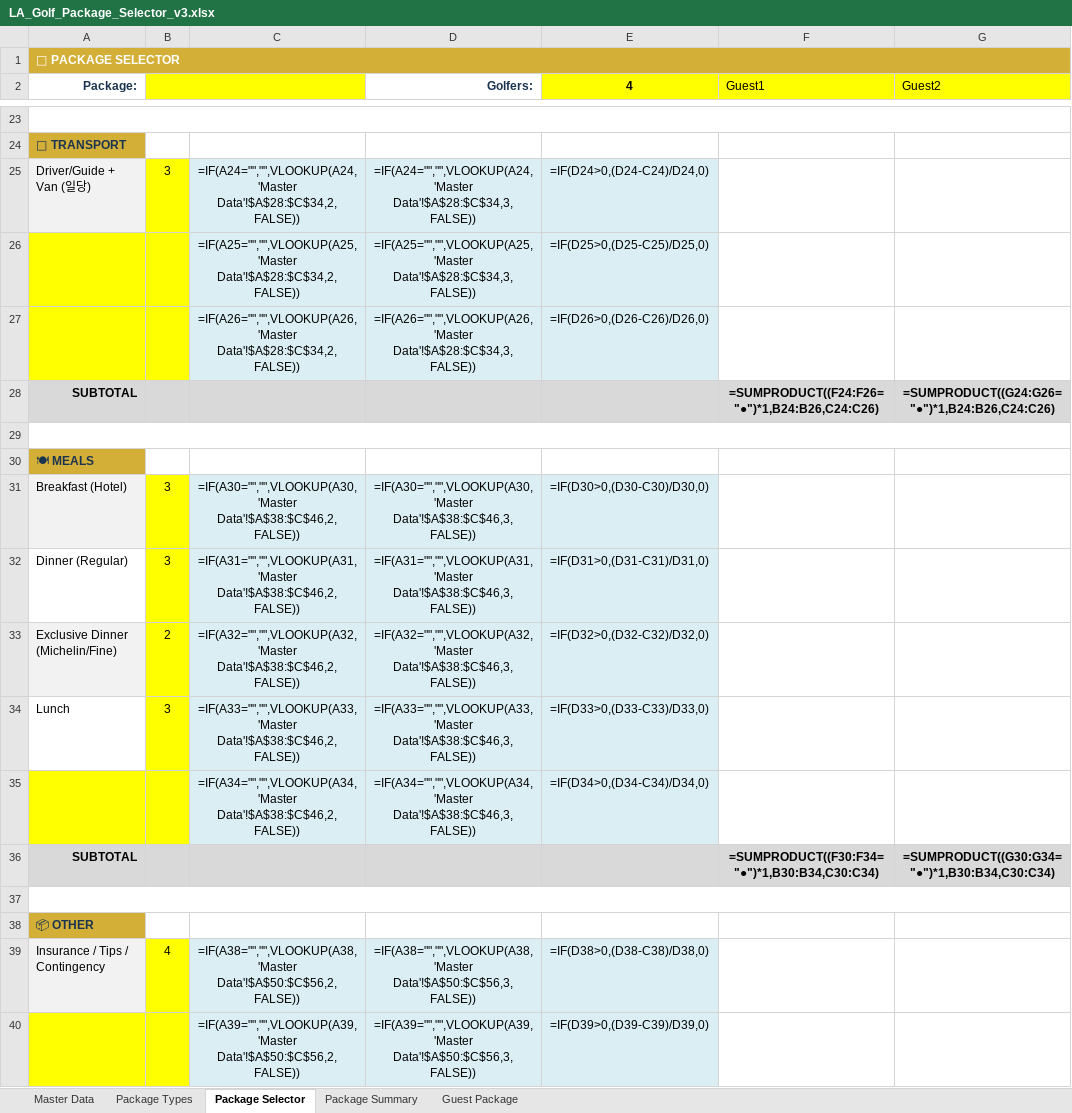
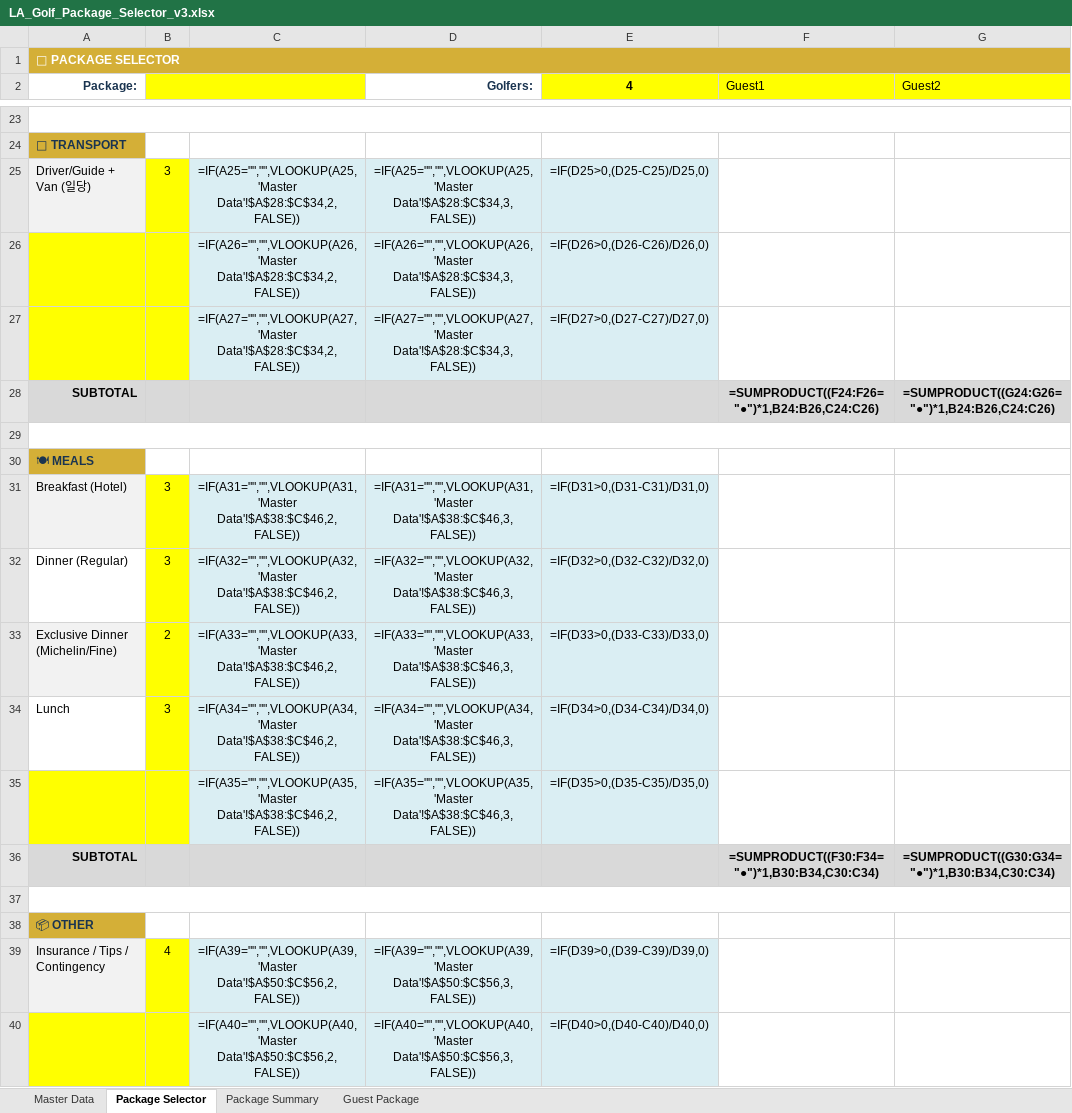
Before and after one commit to heesung2lee/resonateclub.github.io, an Excel workbook: files/LA_Golf_Package_Selector_v3.xlsx, sheet Package Selector, drawn as a sheet; only a part is shown, gaps mark what is left out; values as stored, in another font and other column widths than the file's, no borders; formulas without a stored value are shown as written; conditional formats not drawn; the diff covers the shown part only; the diff names each change by its address in the sheet, - before the commit and + after, or states it on an @@ line.

Commit message:
sync: v3 canonical — remove Package Types, fix 84 off-by-one formulas, fix Guest Package margin

```diff
--- a/files/LA_Golf_Package_Selector_v3.xlsx (sheet Package Selector)
+++ b/files/LA_Golf_Package_Selector_v3.xlsx (sheet Package Selector)
-sheet tab: Package Types
-C25: =IF(A24="","",VLOOKUP(A24,'Master Data'!$A$28:$C$34,2,FALSE))
+C25: =IF(A25="","",VLOOKUP(A25,'Master Data'!$A$28:$C$34,2,FALSE))
-D25 (Golfers:): =IF(A24="","",VLOOKUP(A24,'Master Data'!$A$28:$C$34,3,FALSE))
+D25 (Golfers:): =IF(A25="","",VLOOKUP(A25,'Master Data'!$A$28:$C$34,3,FALSE))
-E25 (4): =IF(D24>0,(D24-C24)/D24,0)
+E25 (4): =IF(D25>0,(D25-C25)/D25,0)
-C26: =IF(A25="","",VLOOKUP(A25,'Master Data'!$A$28:$C$34,2,FALSE))
+C26: =IF(A26="","",VLOOKUP(A26,'Master Data'!$A$28:$C$34,2,FALSE))
-D26 (Golfers:): =IF(A25="","",VLOOKUP(A25,'Master Data'!$A$28:$C$34,3,FALSE))
+D26 (Golfers:): =IF(A26="","",VLOOKUP(A26,'Master Data'!$A$28:$C$34,3,FALSE))
-E26 (4): =IF(D25>0,(D25-C25)/D25,0)
+E26 (4): =IF(D26>0,(D26-C26)/D26,0)
-C27: =IF(A26="","",VLOOKUP(A26,'Master Data'!$A$28:$C$34,2,FALSE))
+C27: =IF(A27="","",VLOOKUP(A27,'Master Data'!$A$28:$C$34,2,FALSE))
-D27 (Golfers:): =IF(A26="","",VLOOKUP(A26,'Master Data'!$A$28:$C$34,3,FALSE))
+D27 (Golfers:): =IF(A27="","",VLOOKUP(A27,'Master Data'!$A$28:$C$34,3,FALSE))
-E27 (4): =IF(D26>0,(D26-C26)/D26,0)
+E27 (4): =IF(D27>0,(D27-C27)/D27,0)
-C31: =IF(A30="","",VLOOKUP(A30,'Master Data'!$A$38:$C$46,2,FALSE))
+C31: =IF(A31="","",VLOOKUP(A31,'Master Data'!$A$38:$C$46,2,FALSE))
-D31 (Golfers:): =IF(A30="","",VLOOKUP(A30,'Master Data'!$A$38:$C$46,3,FALSE))
+D31 (Golfers:): =IF(A31="","",VLOOKUP(A31,'Master Data'!$A$38:$C$46,3,FALSE))
-E31 (4): =IF(D30>0,(D30-C30)/D30,0)
+E31 (4): =IF(D31>0,(D31-C31)/D31,0)
-C32: =IF(A31="","",VLOOKUP(A31,'Master Data'!$A$38:$C$46,2,FALSE))
+C32: =IF(A32="","",VLOOKUP(A32,'Master Data'!$A$38:$C$46,2,FALSE))
-D32 (Golfers:): =IF(A31="","",VLOOKUP(A31,'Master Data'!$A$38:$C$46,3,FALSE))
+D32 (Golfers:): =IF(A32="","",VLOOKUP(A32,'Master Data'!$A$38:$C$46,3,FALSE))
-E32 (4): =IF(D31>0,(D31-C31)/D31,0)
+E32 (4): =IF(D32>0,(D32-C32)/D32,0)
-C33: =IF(A32="","",VLOOKUP(A32,'Master Data'!$A$38:$C$46,2,FALSE))
+C33: =IF(A33="","",VLOOKUP(A33,'Master Data'!$A$38:$C$46,2,FALSE))
-D33 (Golfers:): =IF(A32="","",VLOOKUP(A32,'Master Data'!$A$38:$C$46,3,FALSE))
+D33 (Golfers:): =IF(A33="","",VLOOKUP(A33,'Master Data'!$A$38:$C$46,3,FALSE))
-E33 (4): =IF(D32>0,(D32-C32)/D32,0)
+E33 (4): =IF(D33>0,(D33-C33)/D33,0)
-C34: =IF(A33="","",VLOOKUP(A33,'Master Data'!$A$38:$C$46,2,FALSE))
+C34: =IF(A34="","",VLOOKUP(A34,'Master Data'!$A$38:$C$46,2,FALSE))
-D34 (Golfers:): =IF(A33="","",VLOOKUP(A33,'Master Data'!$A$38:$C$46,3,FALSE))
+D34 (Golfers:): =IF(A34="","",VLOOKUP(A34,'Master Data'!$A$38:$C$46,3,FALSE))
-E34 (4): =IF(D33>0,(D33-C33)/D33,0)
+E34 (4): =IF(D34>0,(D34-C34)/D34,0)
-C35: =IF(A34="","",VLOOKUP(A34,'Master Data'!$A$38:$C$46,2,FALSE))
+C35: =IF(A35="","",VLOOKUP(A35,'Master Data'!$A$38:$C$46,2,FALSE))
-D35 (Golfers:): =IF(A34="","",VLOOKUP(A34,'Master Data'!$A$38:$C$46,3,FALSE))
+D35 (Golfers:): =IF(A35="","",VLOOKUP(A35,'Master Data'!$A$38:$C$46,3,FALSE))
-E35 (4): =IF(D34>0,(D34-C34)/D34,0)
+E35 (4): =IF(D35>0,(D35-C35)/D35,0)
-C39: =IF(A38="","",VLOOKUP(A38,'Master Data'!$A$50:$C$56,2,FALSE))
+C39: =IF(A39="","",VLOOKUP(A39,'Master Data'!$A$50:$C$56,2,FALSE))
-D39 (Golfers:): =IF(A38="","",VLOOKUP(A38,'Master Data'!$A$50:$C$56,3,FALSE))
+D39 (Golfers:): =IF(A39="","",VLOOKUP(A39,'Master Data'!$A$50:$C$56,3,FALSE))
-E39 (4): =IF(D38>0,(D38-C38)/D38,0)
+E39 (4): =IF(D39>0,(D39-C39)/D39,0)
-C40: =IF(A39="","",VLOOKUP(A39,'Master Data'!$A$50:$C$56,2,FALSE))
+C40: =IF(A40="","",VLOOKUP(A40,'Master Data'!$A$50:$C$56,2,FALSE))
-D40 (Golfers:): =IF(A39="","",VLOOKUP(A39,'Master Data'!$A$50:$C$56,3,FALSE))
+D40 (Golfers:): =IF(A40="","",VLOOKUP(A40,'Master Data'!$A$50:$C$56,3,FALSE))
-E40 (4): =IF(D39>0,(D39-C39)/D39,0)
+E40 (4): =IF(D40>0,(D40-C40)/D40,0)
```
Also changed, not shown: 1 added row, 1 removed row, 47 edited cells and cell formats elsewhere in this sheet, sheet Guest Package.
